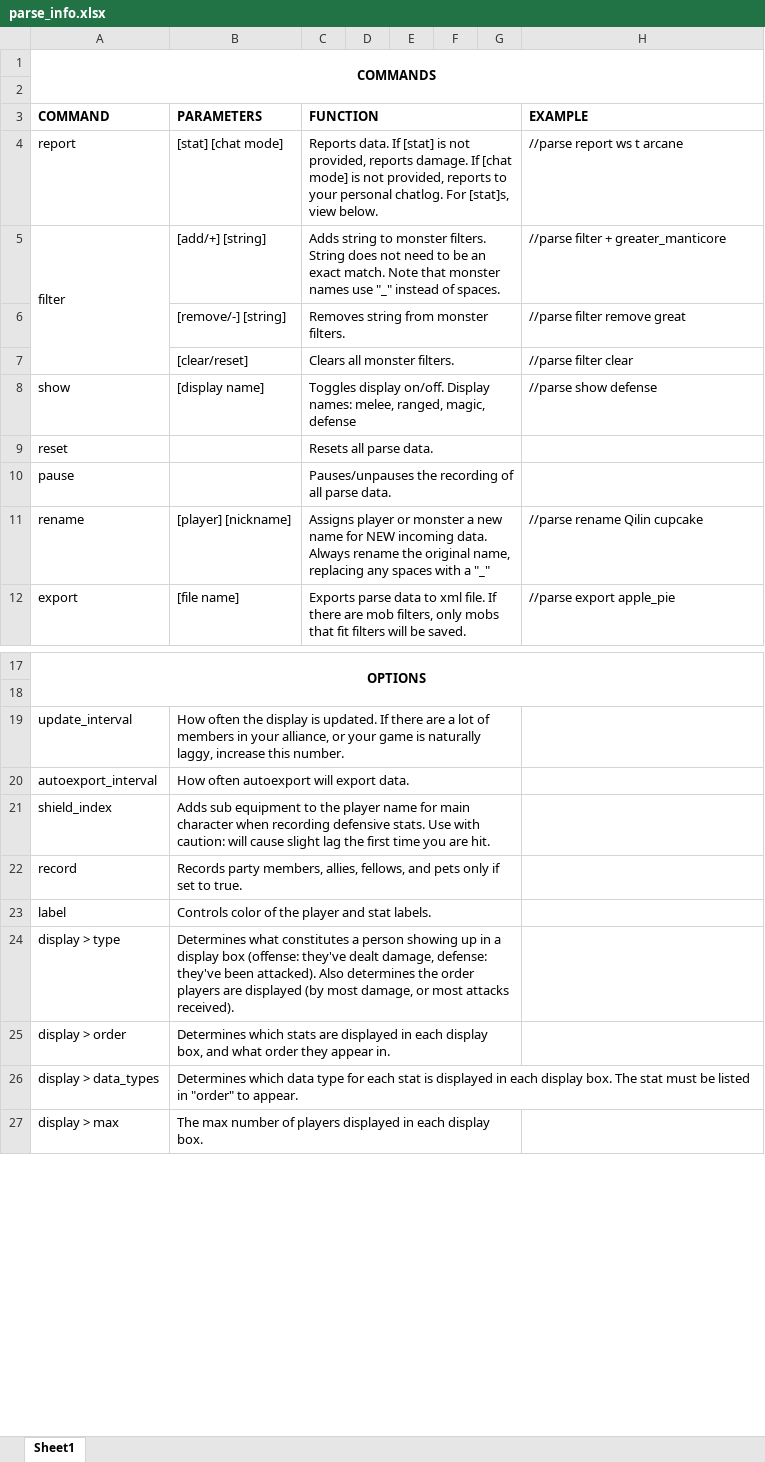
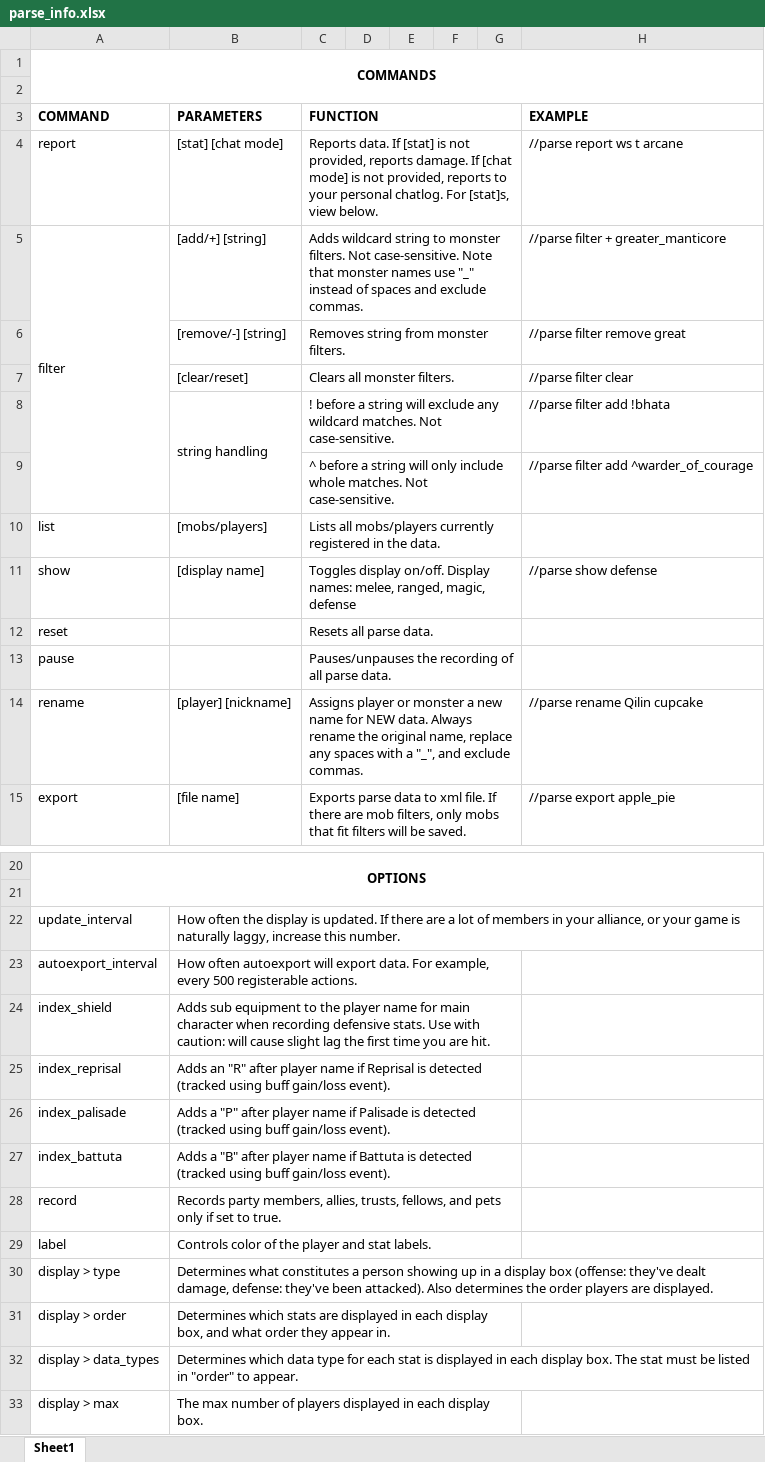
Before and after one commit to flippant/parse, an Excel workbook: parse_info.xlsx, sheet Sheet1, drawn as a sheet; only a part is shown, gaps mark what is left out; values as stored, in another font and other column widths than the file's, no borders; removed rows and columns are numbered as before the commit, all else as after; the diff names each change by its address in the sheet, - before the commit and + after, or states it on an @@ line.

Commit message:
v1.31
Added exclusion and exact match filters.

```diff
--- a/parse_info.xlsx (sheet Sheet1)
+++ b/parse_info.xlsx (sheet Sheet1)
-C5 (FUNCTION): Adds string to monster filters. String does not need to be an exact match. Note that monster names use "_" instead of spaces.
+C5 (FUNCTION): Adds wildcard string to monster filters. Not case-sensitive. Note that monster names use "_" instead of spaces and exclude commas.
+row 8:  | string handling | ! before a string will exclude any wildcard matches. Not case-sensitive. |  |  |  |  | //parse filter add !bhata
+row 9:  |  | ^ before a string will only include whole matches. Not case-sensitive. |  |  |  |  | //parse filter add ^warder_of_courage
+row 10: list | [mobs/players] | Lists all mobs/players currently registered in the data.
-C14 (FUNCTION): …for NEW incoming data. Always rename the original name, replacing any spaces with a "_"
+C14 (FUNCTION): …for NEW data. Always rename the original name, replace any spaces with a "_", and exclude commas.
-B19:G19 merged
-B23 (PARAMETERS): …export data.
+B23 (PARAMETERS): …export data. For example, every 500 registerable actions.
-A24 (COMMAND): shield_index
+A24 (COMMAND): index_shield
+row 25: index_reprisal | Adds an "R" after player name if Reprisal is detected (tracked using buff gain/loss event).
+row 26: index_palisade | Adds a "P" after player name if Palisade is detected (tracked using buff gain/loss event).
+row 27: index_battuta | Adds a "B" after player name if Battuta is detected (tracked using buff gain/loss event).
-B28 (PARAMETERS): …members, allies, fellows, and…
+B28 (PARAMETERS): …members, allies, trusts, fellows, and…
-B30 (PARAMETERS): …players are displayed (by most damage, or most attacks received).
+B30 (PARAMETERS): …players are displayed.
-B24:G24 merged
+B30:H30 merged
```
Also changed, not shown: 1 other file.
